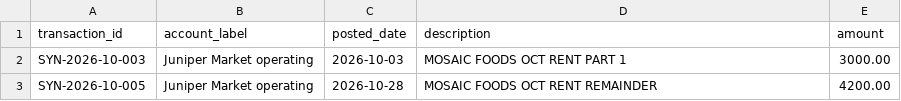
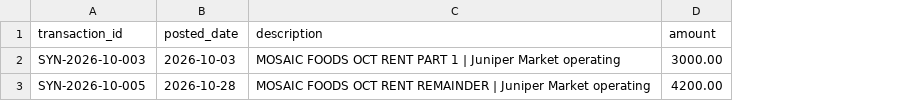
Before and after one commit to achung411/groundwork, a CSV file: sample-data/transactions-2026-10-follow-up.csv, drawn as a sheet; removed rows and columns are numbered as before the commit, all else as after; the diff names each change by its address in the sheet, - before the commit and + after, or states it on an @@ line.

Commit message:
Match transaction descriptions and expand sample demo scenarios

```diff
--- a/sample-data/transactions-2026-10-follow-up.csv
+++ b/sample-data/transactions-2026-10-follow-up.csv
-column B (account_label), rows 2-3: Juniper Market operating | Juniper Market operating
-C2 (description): MOSAIC FOODS OCT RENT PART 1
+C2 (description): MOSAIC FOODS OCT RENT PART 1 | Juniper Market operating
-C3 (description): MOSAIC FOODS OCT RENT REMAINDER
+C3 (description): MOSAIC FOODS OCT RENT REMAINDER | Juniper Market operating
```
Also changed, not shown: sample-data/transactions-2026-10.csv, sample-data/transactions-invalid.csv, 30 other files.
